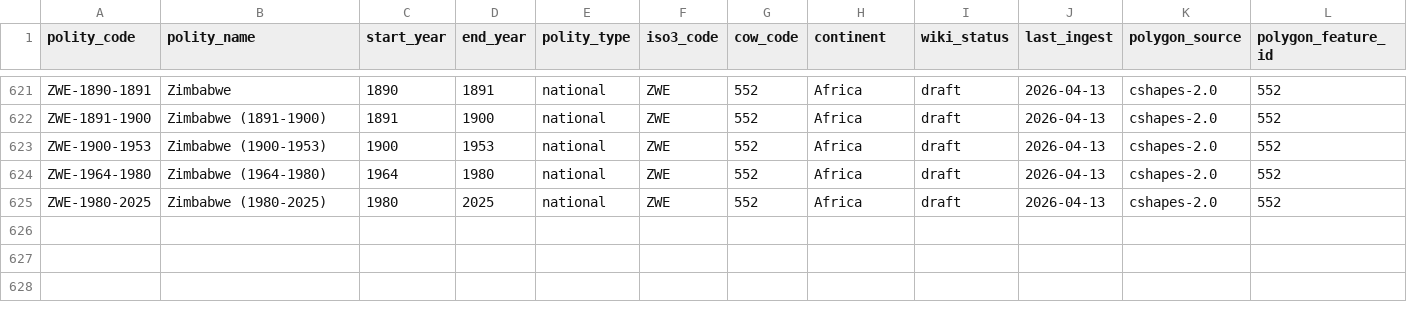
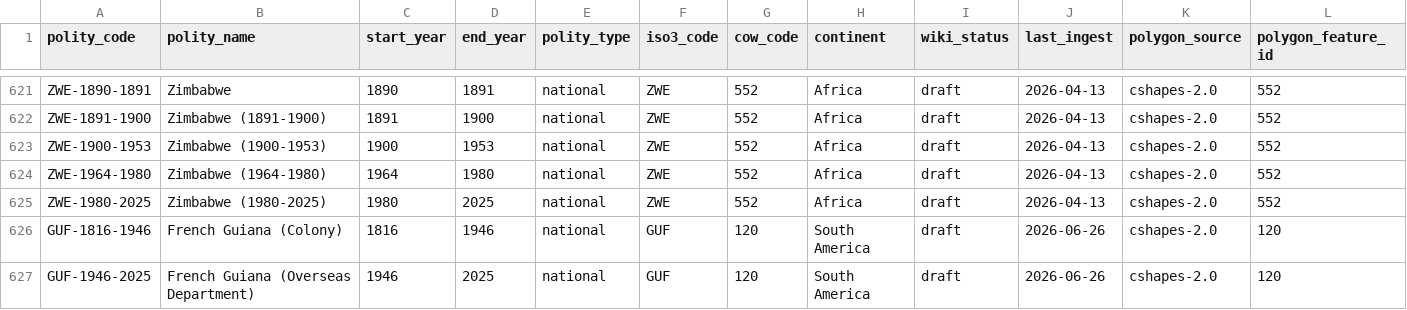
Before and after one commit to eduaguilera/whep-polities, a CSV file: data/final/polities_database.csv, drawn as a sheet; only a part is shown, gaps mark what is left out; rows hold the shown columns only; the diff names each change by its address in the sheet, - before the commit and + after, or states it on an @@ line.

```diff
--- a/data/final/polities_database.csv
+++ b/data/final/polities_database.csv
+row 626: GUF-1816-1946 | French Guiana (Colony) | 1816 | 1946 | national | GUF | 120 | South America | draft | 2026-06-26 | cshapes-2.0 | 120
+row 627: GUF-1946-2025 | French Guiana (Overseas Department) | 1946 | 2025 | national | GUF | 120 | South America | draft | 2026-06-26 | cshapes-2.0 | 120
```
Also changed, not shown: pipelines/polity-autoimprove/state/applied_aliases.csv, 2 other files.
